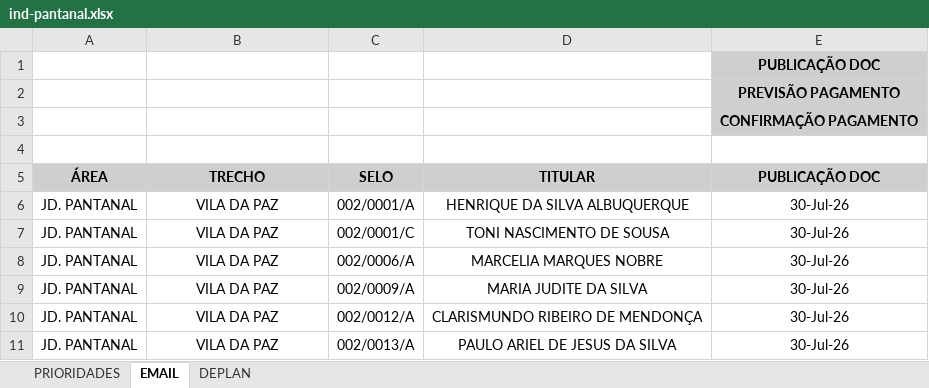
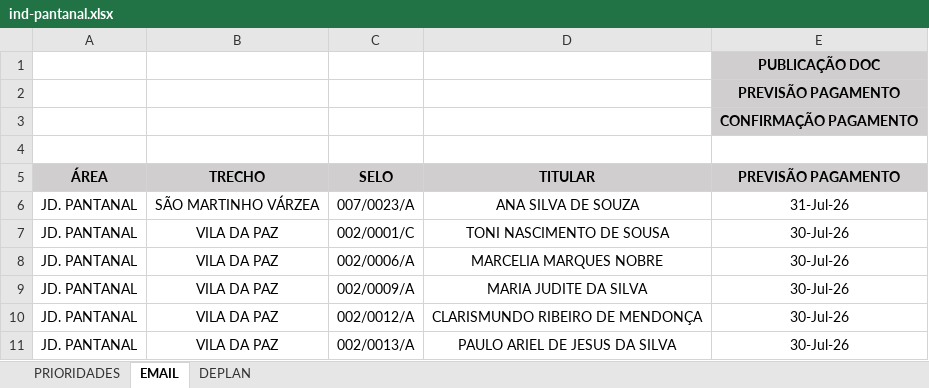
Before and after one commit to secretariahabitacao/painel-cts-habitacao, an Excel workbook: ind-pantanal.xlsx, sheet EMAIL, drawn as a sheet; only a part is shown; values as stored, in another font and other column widths than the file's, no borders; conditional formats not drawn; removed rows and columns are numbered as before the commit, all else as after; the diff names each change by its address in the sheet, - before the commit and + after, or states it on an @@ line.

Commit message:
Sync: ind-pantanal.xlsx - 29/07/2026 16:28

```diff
--- a/ind-pantanal.xlsx (sheet EMAIL)
+++ b/ind-pantanal.xlsx (sheet EMAIL)
-E5: PUBLICAÇÃO DOC
+E5: PREVISÃO PAGAMENTO
-row 6: JD. PANTANAL | VILA DA PAZ | 002/0001/A | HENRIQUE DA SILVA ALBUQUERQUE | 30-Jul-26
+row 6: JD. PANTANAL | SÃO MARTINHO VÁRZEA | 007/0023/A | ANA SILVA DE SOUZA | 31-Jul-26
```
Also changed, not shown: sheet PRIORIDADES.
